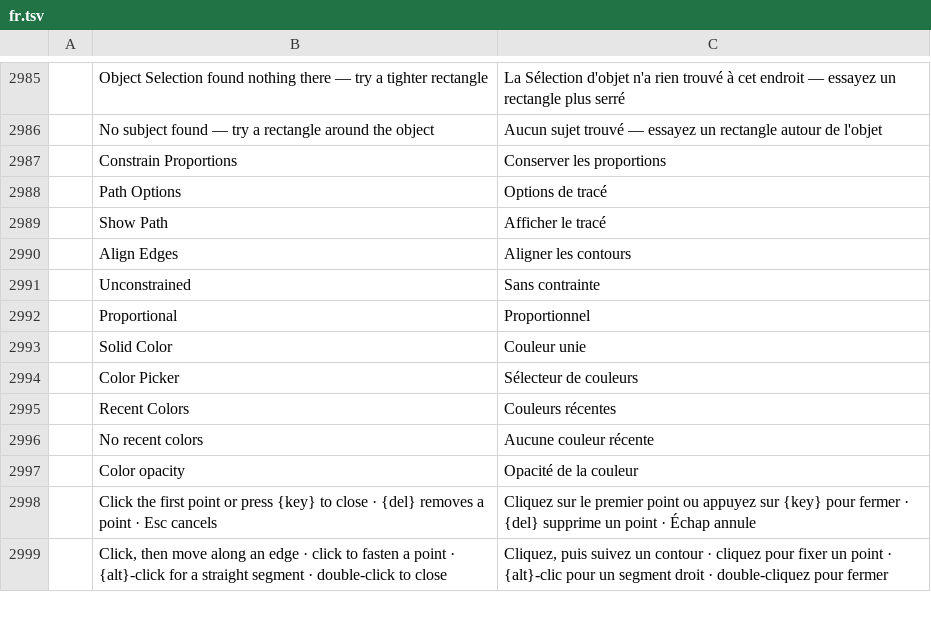
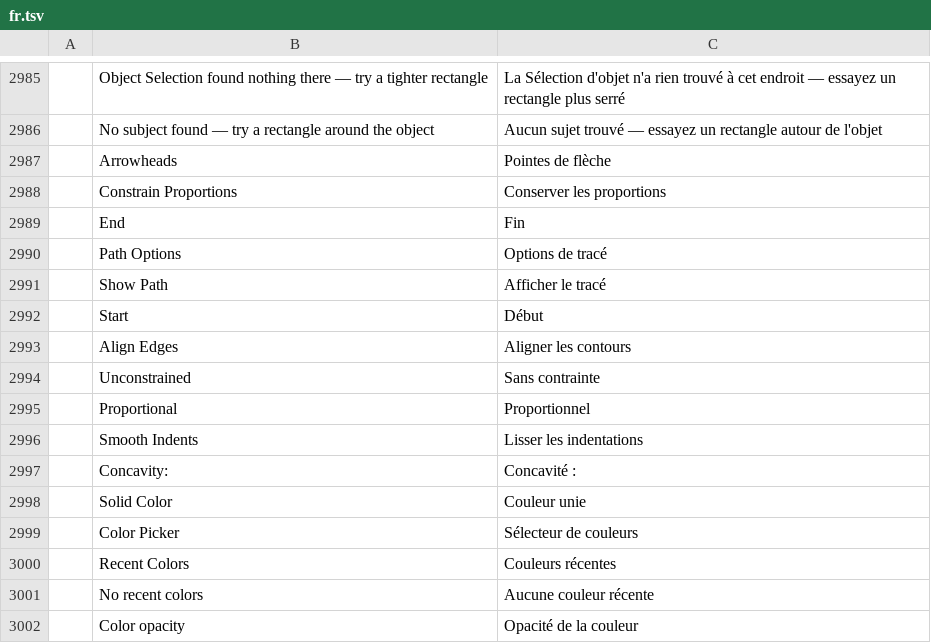
Before and after one commit to Skyfuller1303/photocraft, a TSV file: crates/ui-egui/src/i18n/fr.tsv, drawn as a sheet; only a part is shown, gaps mark what is left out; the shorter side is filled out with more unchanged rows; the diff names each change by its address in the sheet, - before the commit and + after, or states it on an @@ line.

```diff
--- a/crates/ui-egui/src/i18n/fr.tsv
+++ b/crates/ui-egui/src/i18n/fr.tsv
+row 2987:  | Arrowheads | Pointes de flèche
+row 2989:  | End | Fin
+row 2992:  | Start | Début
+row 2996:  | Smooth Indents | Lisser les indentations
+row 2997:  | Concavity: | Concavité :
```
Also changed, not shown: crates/ui-egui/src/i18n/el.tsv, crates/ui-egui/src/i18n/pl.tsv, 32 other files.
